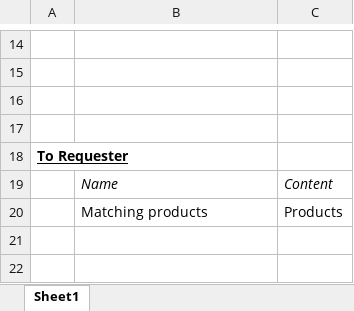
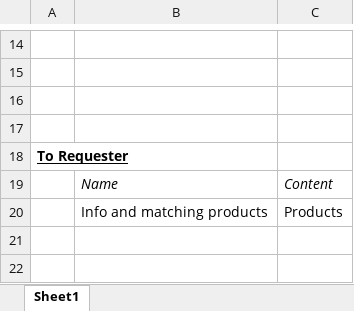
Before and after one commit to tslever/Tom_Levers_Public_Git_Repository, an Excel workbook: Interface_Design/System_External/Requester_and_Ice-Cream_System_Interface_Design.xlsx, sheet Sheet1, drawn as a sheet; only a part is shown, gaps mark what is left out; values as stored, in another font and other column widths than the file's, no borders; the diff names each change by its address in the sheet, - before the commit and + after, or states it on an @@ line.

Commit message:
Send response based on Products
Renamed ExtendedController to ControllerToProcessValuesIntoProducts.

ControllerToProcessValuesIntoProducts.process
----------------------------------------
Updated process to return a Products.

If the JSONObject passed to process does not contain key "ingredients", process returns a new Products with relevant info and an empty String array.
----------------------------------------

MessageHandler.handle
----------------------------------------
Modified haveControllersProcessValues return a Products.

Modified handle to buildResponseFrom(products).

Modified handle to send(response).
----------------------------------------

MessageHandler.haveControllersProcessValues
----------------------------------------
haveControllerProcessValues now:
1) Returns a Products;
2) Returns a Products if body of client message does not contain key 'search-parameters'. The Products has relevant info and an empty String array.
3) Gets values specifically associated with key "search-parameters".
4) Passes the values to the controller associated with "search-parameters".
5) Gets a Products from the controller.
6) Returns a Products if URL-encoded values can't be decoded because they're not in UTF-8 format. The Products has relevant info and an empty String array.
7) Returns a Products if the decoded values are invalid JSON. The Products has relevant info and an empty String array.
8) Returns a Products if the controller associated with "search-parameters" is passed an Object that is not a JSONObject. The Products has relevant info and an empty String array.
----------------------------------------

Implemented MessageHandler.buildResponseFrom.

Modified Requester_and_Ice-Cream_System_Interface_Design, Client-Server_API_Design, Ice-Cream_System, and Server_Design to reflect adding info to Products.

```diff
--- a/Interface_Design/System_External/Requester_and_Ice-Cream_System_Interface_Design.xlsx (sheet Sheet1)
+++ b/Interface_Design/System_External/Requester_and_Ice-Cream_System_Interface_Design.xlsx (sheet Sheet1)
-B20: Matching products
+B20: Info and matching products
```
Also changed, not shown: Interface_Design/System_Internal/Client-Server_API_Design.xlsx, 9 other files.
